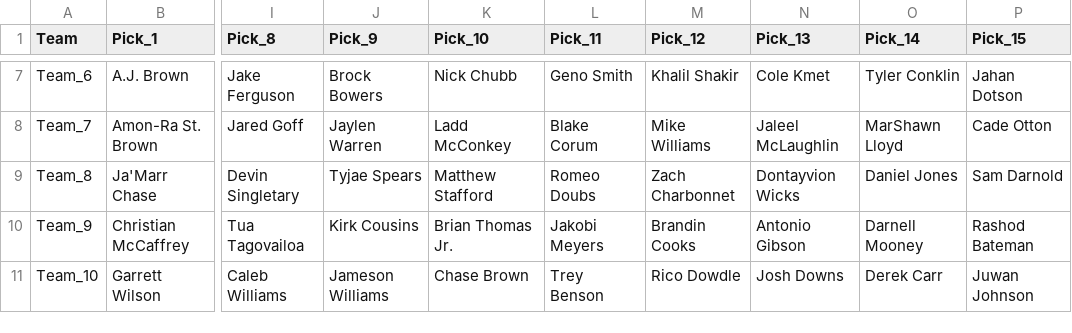
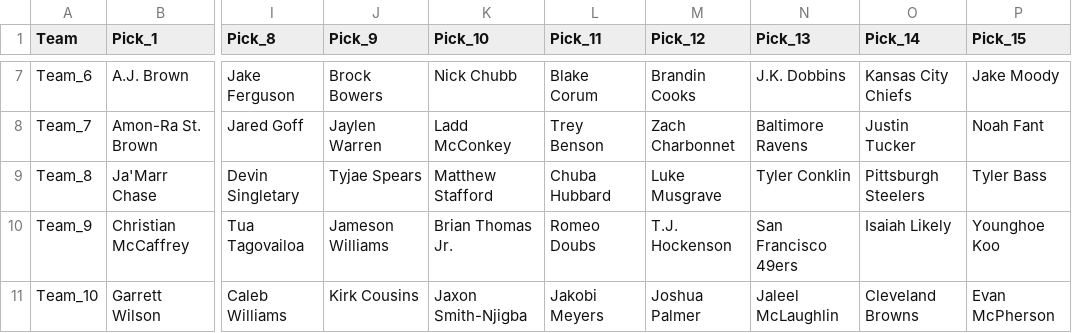
Before and after one commit to highhschool/LoGFantasyFootball, a CSV file: FantasyDrafterAI/draft_results.csv, drawn as a sheet; only a part is shown, gaps mark what is left out; the diff covers the shown part only; the diff names each change by its address in the sheet, - before the commit and + after, or states it on an @@ line.

```diff
--- a/FantasyDrafterAI/draft_results.csv
+++ b/FantasyDrafterAI/draft_results.csv
-L7 (Pick_11): Geno Smith
+L7 (Pick_11): Blake Corum
-M7 (Pick_12): Khalil Shakir
+M7 (Pick_12): Brandin Cooks
-N7 (Pick_13): Cole Kmet
+N7 (Pick_13): J.K. Dobbins
-O7 (Pick_14): Tyler Conklin
+O7 (Pick_14): Kansas City Chiefs
-P7 (Pick_15): Jahan Dotson
+P7 (Pick_15): Jake Moody
-L8 (Pick_11): Blake Corum
+L8 (Pick_11): Trey Benson
-M8 (Pick_12): Mike Williams
+M8 (Pick_12): Zach Charbonnet
-N8 (Pick_13): Jaleel McLaughlin
+N8 (Pick_13): Baltimore Ravens
-O8 (Pick_14): MarShawn Lloyd
+O8 (Pick_14): Justin Tucker
-P8 (Pick_15): Cade Otton
+P8 (Pick_15): Noah Fant
-L9 (Pick_11): Romeo Doubs
+L9 (Pick_11): Chuba Hubbard
-M9 (Pick_12): Zach Charbonnet
+M9 (Pick_12): Luke Musgrave
-N9 (Pick_13): Dontayvion Wicks
+N9 (Pick_13): Tyler Conklin
-O9 (Pick_14): Daniel Jones
+O9 (Pick_14): Pittsburgh Steelers
-P9 (Pick_15): Sam Darnold
+P9 (Pick_15): Tyler Bass
-J10 (Pick_9): Kirk Cousins
+J10 (Pick_9): Jameson Williams
-L10 (Pick_11): Jakobi Meyers
+L10 (Pick_11): Romeo Doubs
-M10 (Pick_12): Brandin Cooks
+M10 (Pick_12): T.J. Hockenson
-N10 (Pick_13): Antonio Gibson
+N10 (Pick_13): San Francisco 49ers
-O10 (Pick_14): Darnell Mooney
+O10 (Pick_14): Isaiah Likely
-P10 (Pick_15): Rashod Bateman
+P10 (Pick_15): Younghoe Koo
-J11 (Pick_9): Jameson Williams
+J11 (Pick_9): Kirk Cousins
-K11 (Pick_10): Chase Brown
+K11 (Pick_10): Jaxon Smith-Njigba
-L11 (Pick_11): Trey Benson
+L11 (Pick_11): Jakobi Meyers
-M11 (Pick_12): Rico Dowdle
+M11 (Pick_12): Joshua Palmer
-N11 (Pick_13): Josh Downs
+N11 (Pick_13): Jaleel McLaughlin
-O11 (Pick_14): Derek Carr
+O11 (Pick_14): Cleveland Browns
-P11 (Pick_15): Juwan Johnson
+P11 (Pick_15): Evan McPherson
```
Also changed, not shown: 39 edited cells elsewhere in this file, 56 other files.
